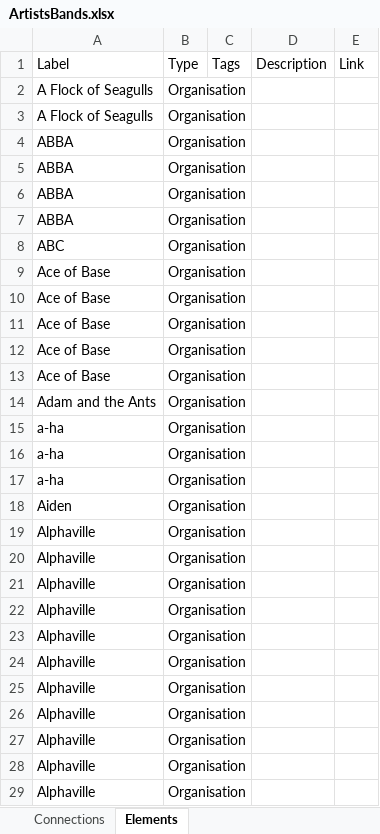
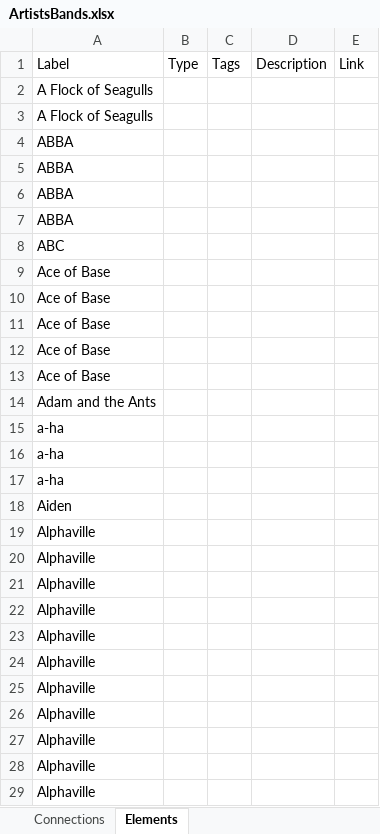
Before and after one commit to te-arai/Musician-Band-Explorer, an Excel workbook: ArtistsBands.xlsx, sheet Elements, drawn as a sheet; only a part is shown; values as stored, in another font and other column widths than the file's, no borders; the diff covers the shown part only; the diff names each change by its address in the sheet, - before the commit and + after, or states it on an @@ line.

Commit message:
Add files via upload

```diff
--- a/ArtistsBands.xlsx (sheet Elements)
+++ b/ArtistsBands.xlsx (sheet Elements)
-B2:B29: Organisation
+B2:B29: (empty)
```
Also changed, not shown: 1604 edited cells elsewhere in this sheet.
